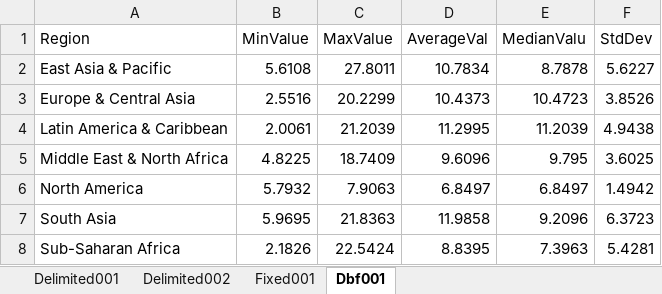
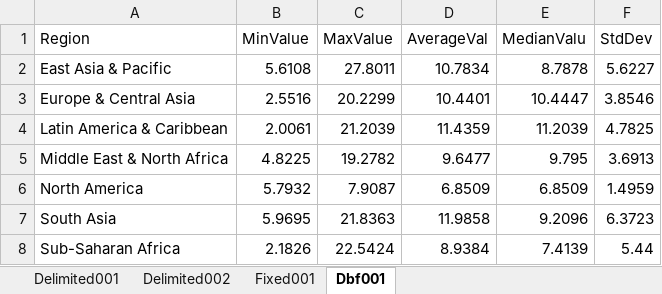
Before and after one commit to VassilievVV/SpreadCommander.Examples, an Excel workbook: SQL/TextImportExport.xlsx, sheet Dbf001, drawn as a sheet; values as stored, in another font and other column widths than the file's, no borders; table styles not drawn; the diff names each change by its address in the sheet, - before the commit and + after, or states it on an @@ line.

```diff
--- a/SQL/TextImportExport.xlsx (sheet Dbf001)
+++ b/SQL/TextImportExport.xlsx (sheet Dbf001)
-D3 (AverageVal): 10.4373
+D3 (AverageVal): 10.4401
-E3 (MedianValu): 10.4723
+E3 (MedianValu): 10.4447
-F3 (StdDev): 3.8526
+F3 (StdDev): 3.8546
-D4 (AverageVal): 11.2995
+D4 (AverageVal): 11.4359
-F4 (StdDev): 4.9438
+F4 (StdDev): 4.7825
-C5 (MaxValue): 18.7409
+C5 (MaxValue): 19.2782
-D5 (AverageVal): 9.6096
+D5 (AverageVal): 9.6477
-F5 (StdDev): 3.6025
+F5 (StdDev): 3.6913
-C6 (MaxValue): 7.9063
+C6 (MaxValue): 7.9087
-D6 (AverageVal): 6.8497
+D6 (AverageVal): 6.8509
-E6 (MedianValu): 6.8497
+E6 (MedianValu): 6.8509
-F6 (StdDev): 1.4942
+F6 (StdDev): 1.4959
-D8 (AverageVal): 8.8395
+D8 (AverageVal): 8.9384
-E8 (MedianValu): 7.3963
+E8 (MedianValu): 7.4139
-F8 (StdDev): 5.4281
+F8 (StdDev): 5.44
```
Also changed, not shown: sheet Fixed001, sheet Delimited001, sheet Delimited002, Getting Started/ReadMe.xlsx, Spreadsheet/ReadMe.xlsx, 41 other files.
